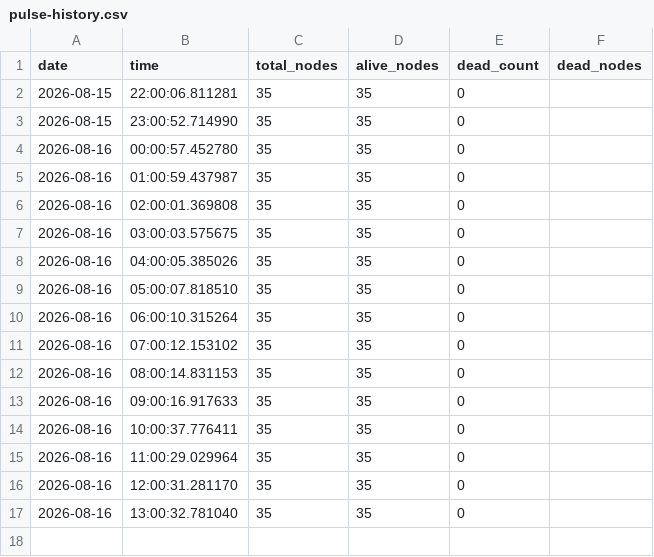
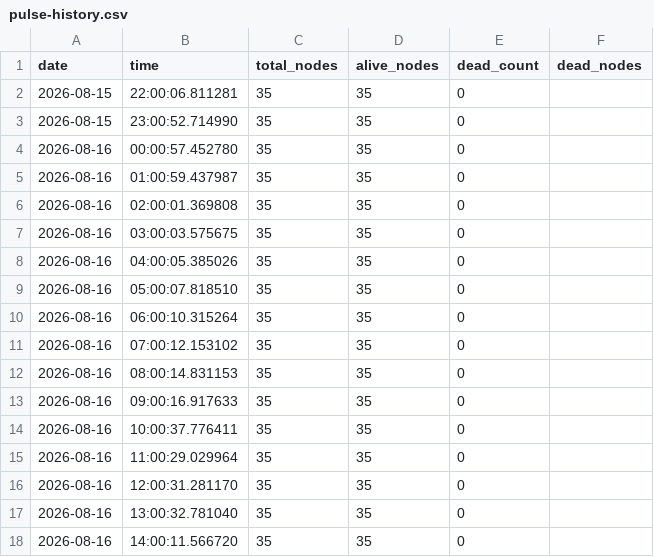
Before and after one commit to PerfectFriend/GodModeCoder, a CSV file: scripts/C:/Vault/Evolution/pulse-history.csv, drawn as a sheet; the diff names each change by its address in the sheet, - before the commit and + after, or states it on an @@ line.

Commit message:
pulse: hourly check

```diff
--- a/scripts/C:/Vault/Evolution/pulse-history.csv
+++ b/scripts/C:/Vault/Evolution/pulse-history.csv
+row 18: 2026-08-16 | 14:00:11.566720 | 35 | 35 | 0
```
